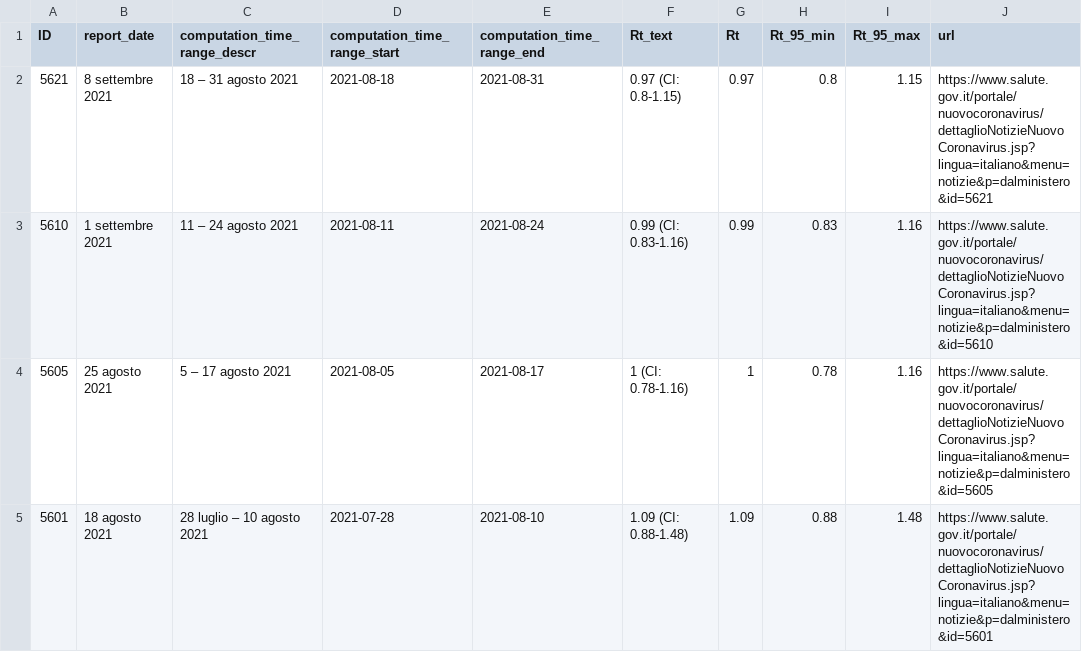
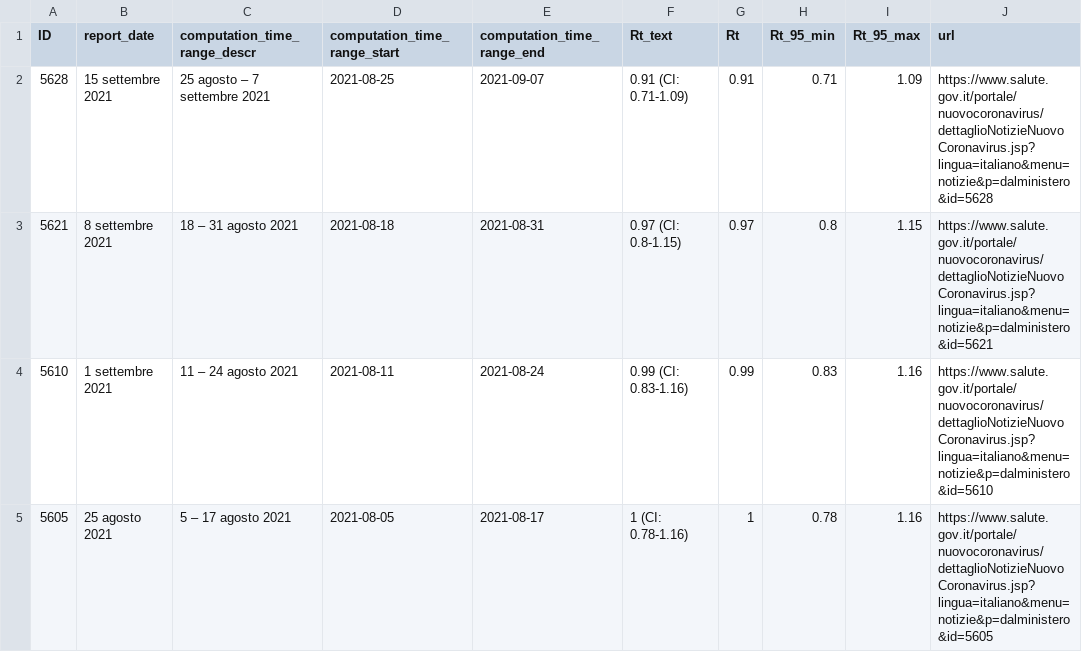
Before and after one commit to tomorrowdata/COVID-19, a CSV file: data/sources/Rt_Piemonte_from_ISS.csv, drawn as a sheet; only a part is shown; the shorter side is filled out with more unchanged rows.

```diff
--- a/data/sources/Rt_Piemonte_from_ISS.csv
+++ b/data/sources/Rt_Piemonte_from_ISS.csv
@@ -1,2 +1,3 @@
 ID,report_date,computation_time_range_descr,computation_time_range_start,computation_time_range_end,Rt_text,Rt,Rt_95_min,Rt_95_max,url
+5628,15 settembre 2021,25 agosto – 7 settembre 2021,2021-08-25,2021-09-07,0.91 (CI: 0.71-1.09),0.91,0.71,1.09,https://www.salute.gov.it/portale/nuovocoronavirus/dettaglioNotizieNuovoCoronavirus.jsp?lingua=italiano&menu=notizie&p=dalministero&id=5628
 5621,8 settembre 2021,18 – 31 agosto 2021,2021-08-18,2021-08-31,0.97 (CI: 0.8-1.15),0.97,0.8,1.15,https://www.salute.gov.it/portale/nuovocoronavirus/dettaglioNotizieNuovoCoronavirus.jsp?lingua=italiano&menu=notizie&p=dalministero&id=5621
```
Also changed, not shown: data/sources/Rt_from_ISS.csv, data/sources/Rt_regions_avg14_from_ISS.csv, 1 other file.
